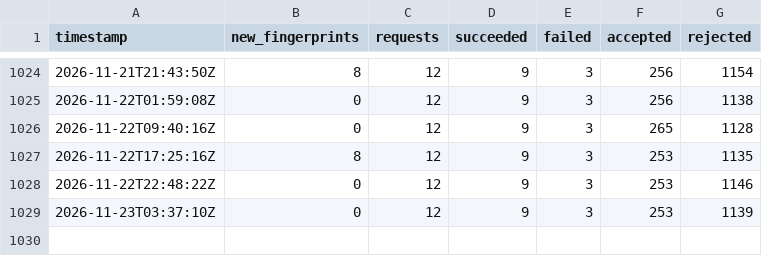
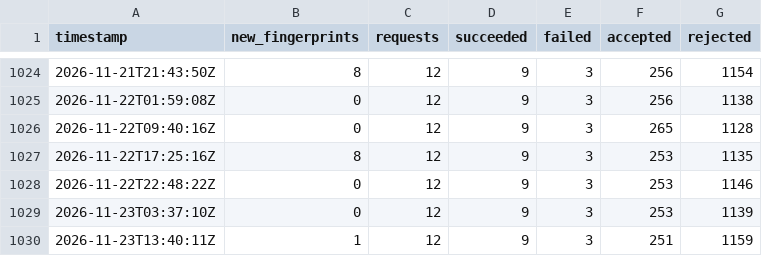
Before and after one commit to ramin00542/GO_V2rayCollector_V2, a CSV file: reports/history.csv, drawn as a sheet; only a part is shown, gaps mark what is left out.

```diff
--- a/reports/history.csv
+++ b/reports/history.csv
@@ -1029 +1029,2 @@ timestamp,new_fingerprints,requests,succeeded,failed,accepted,rejected
 2026-11-23T03:37:10Z,0,12,9,3,253,1139
+2026-11-23T13:40:11Z,1,12,9,3,251,1159
```
Also changed, not shown: 13 other files.
